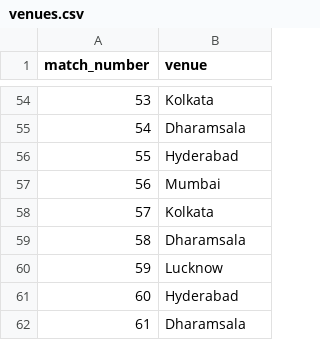
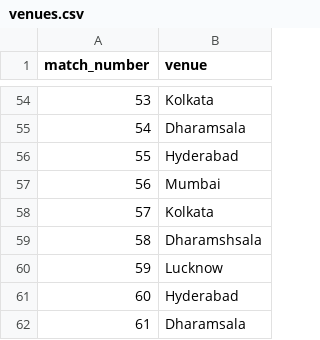
Before and after one commit to Saatu23/t20-fantasy-dataset, a CSV file: venues.csv, drawn as a sheet; only a part is shown, gaps mark what is left out.

Commit message:
Update venues.csv

```diff
--- a/venues.csv
+++ b/venues.csv
@@ -58,3 +58,3 @@ match_number,venue
 57,Kolkata
-58,Dharamsala
+58,Dharamshsala
 59,Lucknow
```
